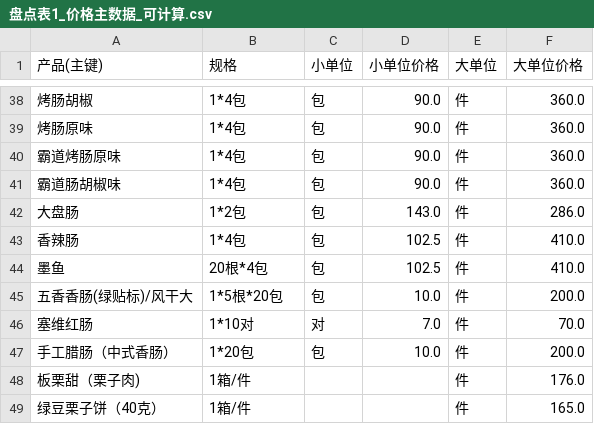
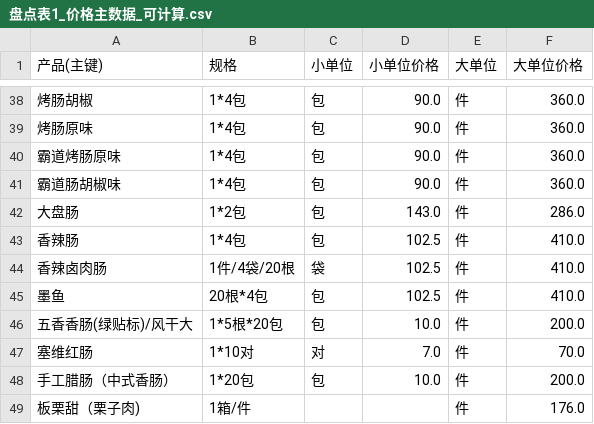
Before and after one commit to jjjaycie-7717/kc, a CSV file: 盘点表1_价格主数据_可计算.csv, drawn as a sheet; only a part is shown, gaps mark what is left out; the shorter side is filled out with more unchanged rows; the diff names each change by its address in the sheet, - before the commit and + after, or states it on an @@ line.

```diff
--- a/盘点表1_价格主数据_可计算.csv
+++ b/盘点表1_价格主数据_可计算.csv
+row 44: 香辣卤肉肠 | 1件/4袋/20根 | 袋 | 102.5 | 件 | 410.0
```
Also changed, not shown: 盘点表1_价格主数据.csv, 2 other files.
